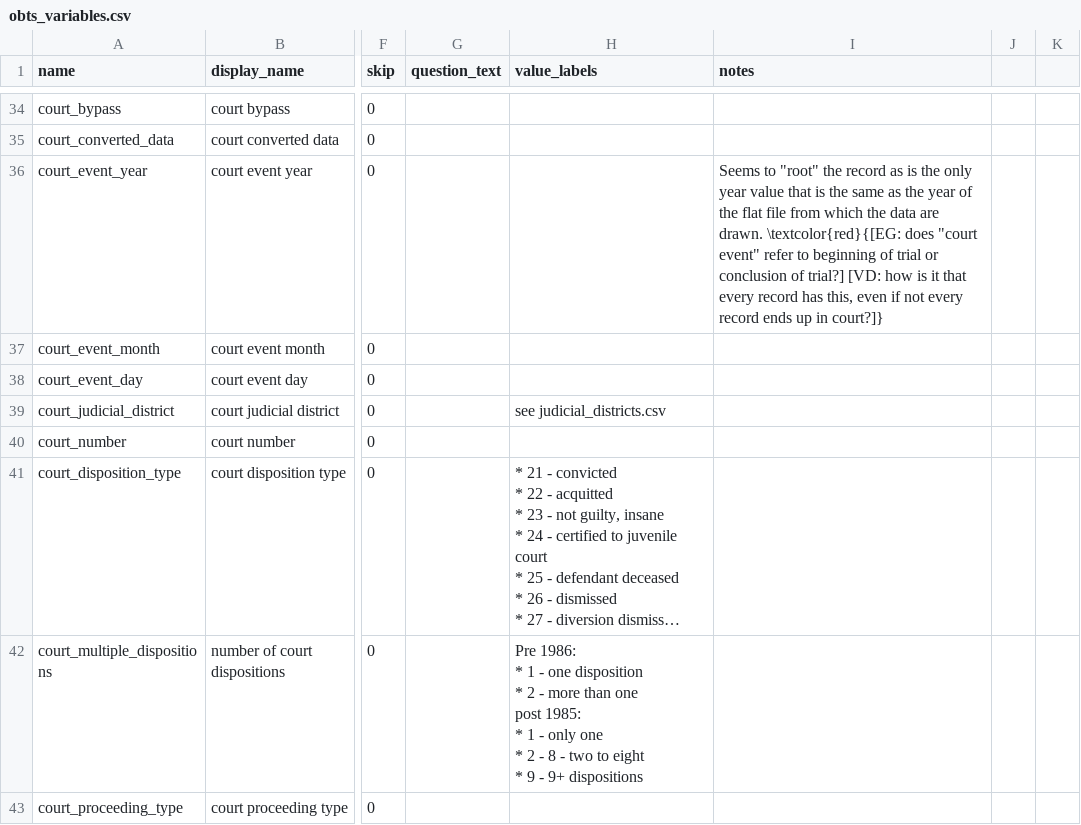
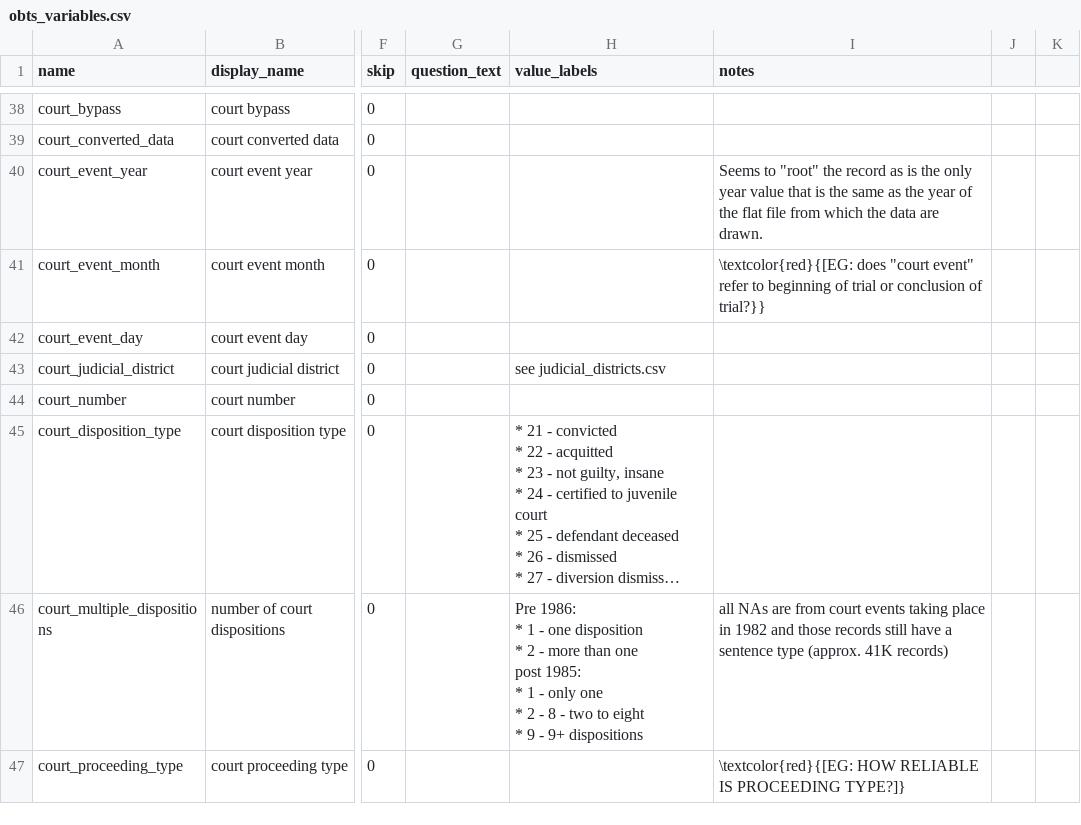
Before and after one commit to vdorie/dojr, a CSV file: inventory/obts/obts_variables.csv, drawn as a sheet; only a part is shown, gaps mark what is left out; long unchanged cells end in …; addresses are those after the commit; the diff covers the shown part only; the diff names each change by its address in the sheet, - before the commit and + after, or states it on an @@ line.

Commit message:
updates and comments for convo with cjis

```diff
--- a/inventory/obts/obts_variables.csv
+++ b/inventory/obts/obts_variables.csv
-I40 (notes): …are drawn. \textcolor{red}{[EG: does "court event" refer to beginning of trial or conclusion of trial?] [VD: how is it that every record has this, even if not every record ends up in court?]}
+I40 (notes): …are drawn.
-I41 (notes): (empty)
+I41 (notes): \textcolor{red}{[EG: does "court event" refer to beginning of trial or conclusion of trial?}}
-I46 (notes): (empty)
+I46 (notes): all NAs are from court events taking place in 1982 and those records still have a sentence type (approx. 41K records)
-I47 (notes): (empty)
+I47 (notes): \textcolor{red}{[EG: HOW RELIABLE IS PROCEEDING TYPE?]}
```
Also changed, not shown: 4 added rows and 18 edited cells elsewhere in this file.
